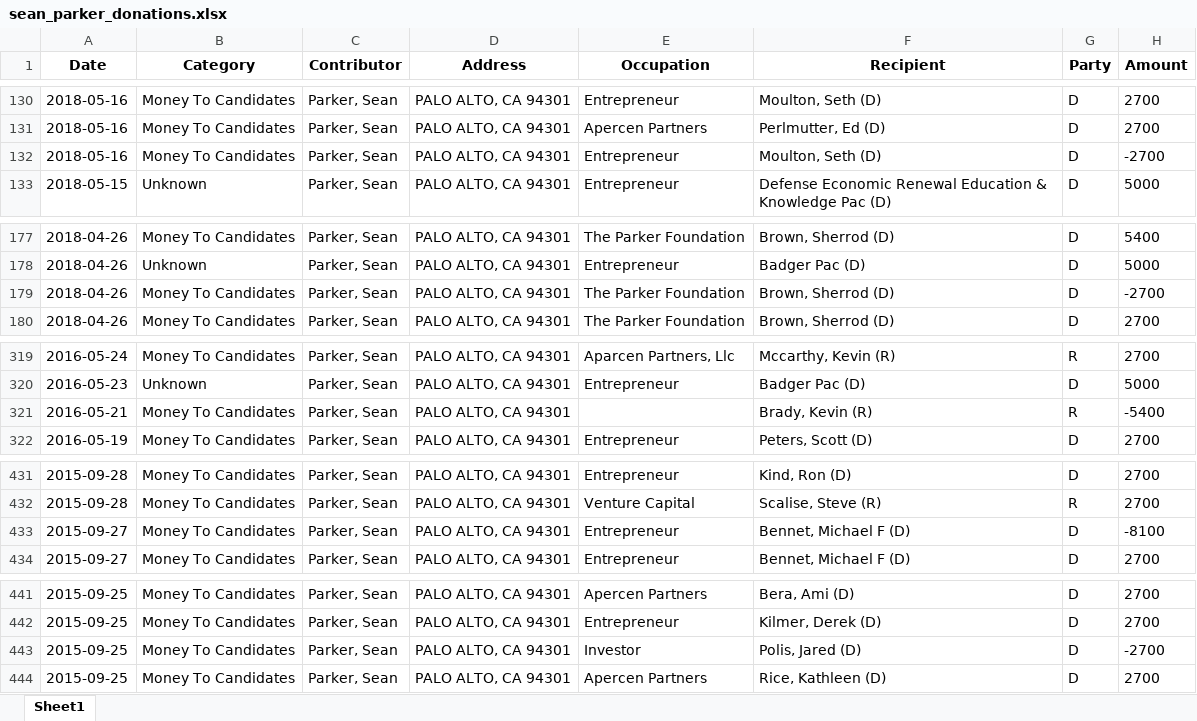
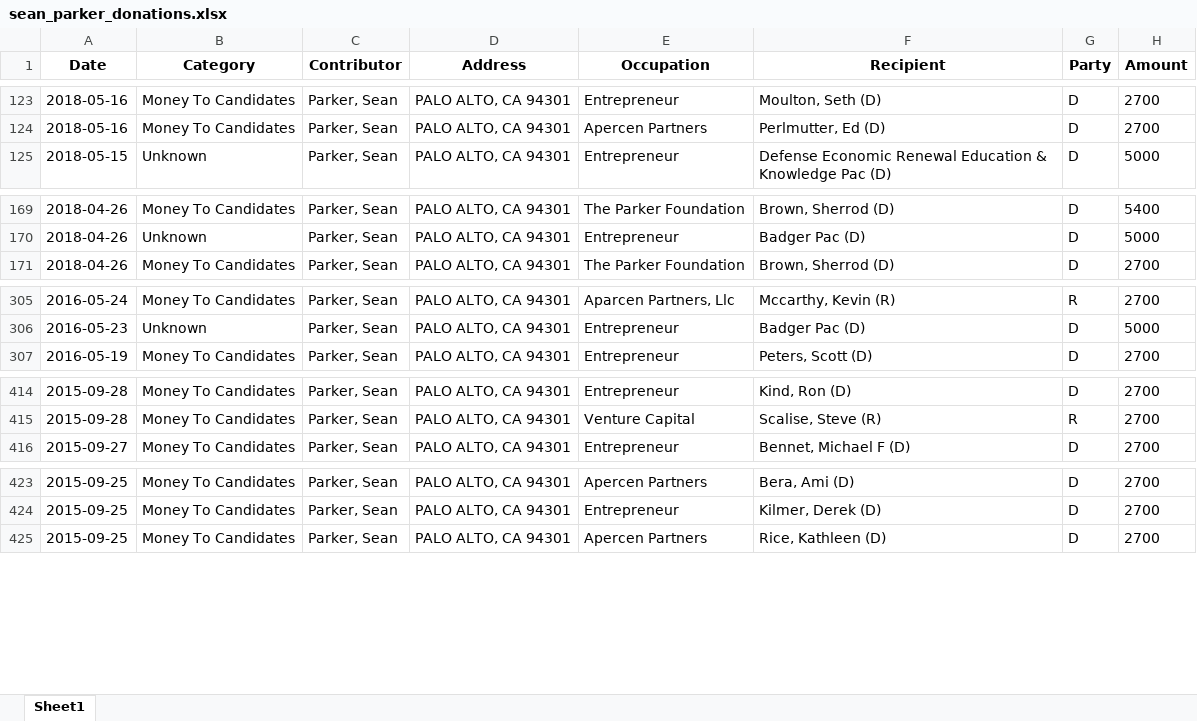
Before and after one commit to malcalakovalski/opportunity-zones, an Excel workbook: data/sean_parker_donations.xlsx, sheet Sheet1, drawn as a sheet; only a part is shown, gaps mark what is left out; values as stored, in another font and other column widths than the file's, no borders; the diff covers the shown part only; the diff names each change by its address in the sheet, - before the commit and + after, or states it on an @@ line.

```diff
--- a/data/sean_parker_donations.xlsx (sheet Sheet1)
+++ b/data/sean_parker_donations.xlsx (sheet Sheet1)
-row 132: 2018-05-16 | Money To Candidates | Parker, Sean | PALO ALTO, CA 94301 | Entrepreneur | Moulton, Seth (D) | D | -2700
-row 179: 2018-04-26 | Money To Candidates | Parker, Sean | PALO ALTO, CA 94301 | The Parker Foundation | Brown, Sherrod (D) | D | -2700
-row 321: 2016-05-21 | Money To Candidates | Parker, Sean | PALO ALTO, CA 94301 |  | Brady, Kevin (R) | R | -5400
-row 433: 2015-09-27 | Money To Candidates | Parker, Sean | PALO ALTO, CA 94301 | Entrepreneur | Bennet, Michael F (D) | D | -8100
-row 443: 2015-09-25 | Money To Candidates | Parker, Sean | PALO ALTO, CA 94301 | Investor | Polis, Jared (D) | D | -2700
```
Also changed, not shown: 18 removed rows elsewhere in this sheet, 5 other files.
